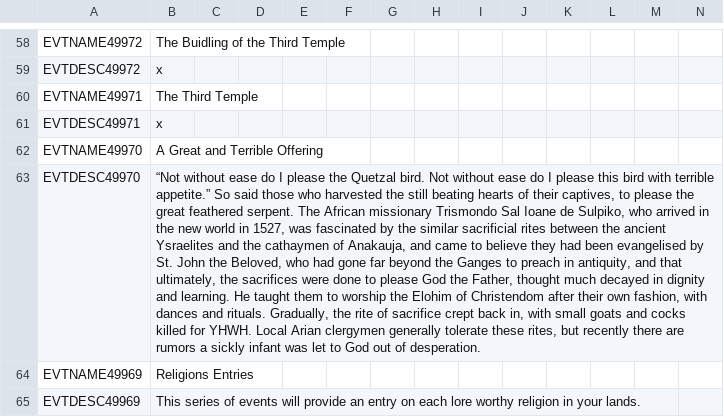
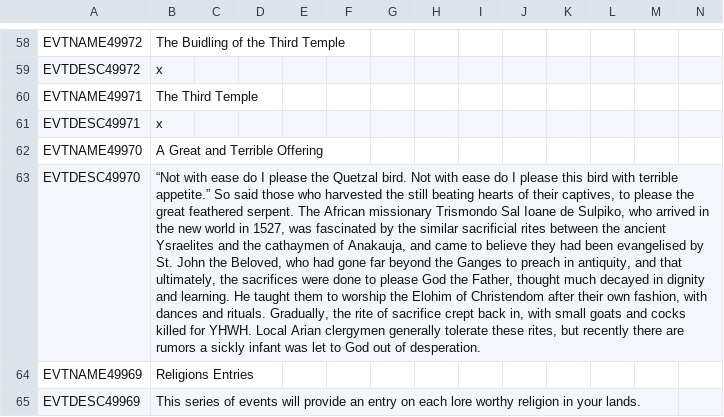
Before and after one commit to The-Question-Asker/MAW2, a CSV file: GGM/localisation/.GGM_events.csv, drawn as a sheet; only a part is shown, gaps mark what is left out; the diff names each change by its address in the sheet, - before the commit and + after, or states it on an @@ line.

Commit message:
Update .GGM_events.csv

```diff
--- a/GGM/localisation/.GGM_events.csv
+++ b/GGM/localisation/.GGM_events.csv
-B63: “Not without ease do I please the Quetzal bird. Not without ease do…
+B63: “Not with ease do I please the Quetzal bird. Not with ease do…
```
